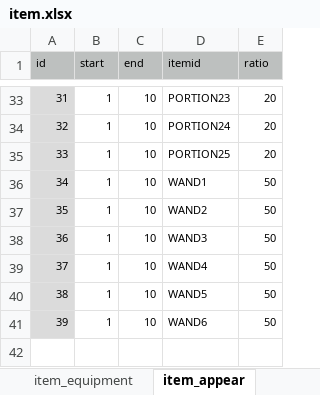
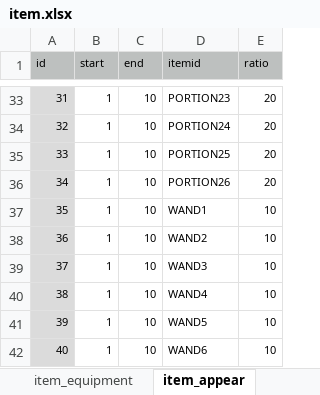
Before and after one commit to syun77/FlixelRL, an Excel workbook: docs/item.xlsx, sheet item_appear, drawn as a sheet; only a part is shown, gaps mark what is left out; values as stored, in another font and other column widths than the file's, no borders; addresses are those after the commit; the diff names each change by its address in the sheet, - before the commit and + after, or states it on an @@ line.

```diff
--- a/docs/item.xlsx (sheet item_appear)
+++ b/docs/item.xlsx (sheet item_appear)
+row 36: 34 | 1 | 10 | PORTION26 | 20
@@ column A (id) renumbered from row 37 down @@
-E37:E42 (ratio): 50
+E37:E42 (ratio): 10
```
Also changed, not shown: sheet item_consumable, docs/message.xlsx, 7 other files.
